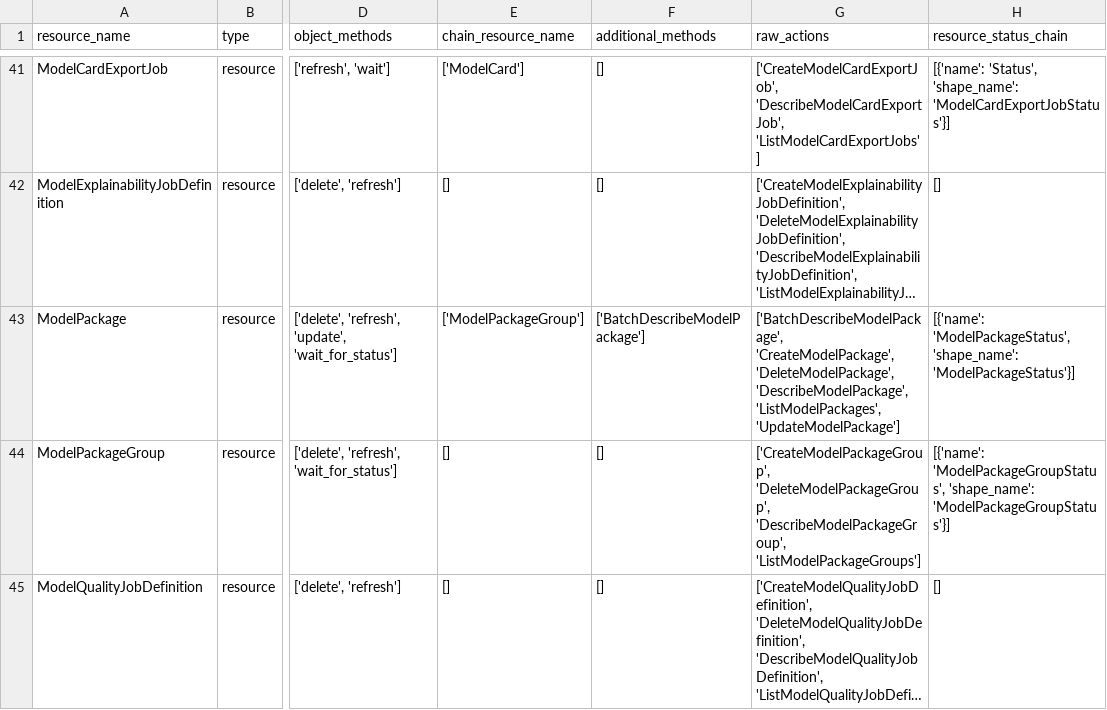
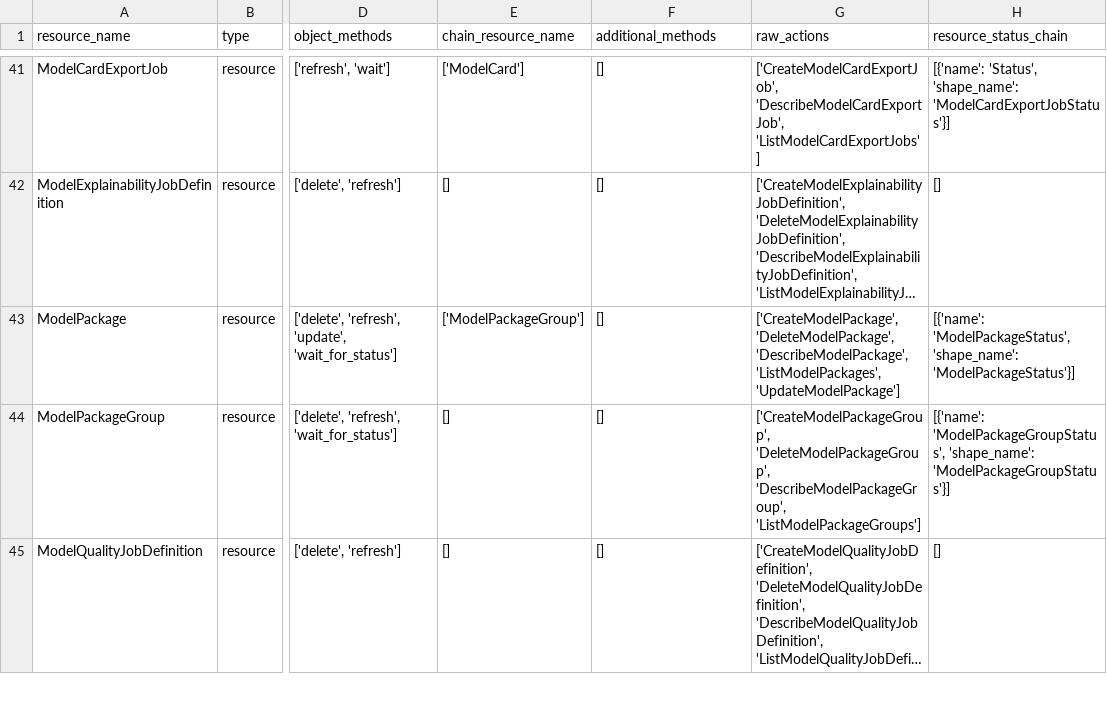
Before and after one commit to aws/sagemaker-core, a CSV file: resource_plan.csv, drawn as a sheet; only a part is shown, gaps mark what is left out; long unchanged cells end in …; the diff names each change by its address in the sheet, - before the commit and + after, or states it on an @@ line.

Commit message:
Add new return types

```diff
--- a/resource_plan.csv
+++ b/resource_plan.csv
-F43 (additional_methods): ['BatchDescribeModelPackage']
+F43 (additional_methods): []
-G43 (raw_actions): ['BatchDescribeModelPackage', 'CreateModelPackage', 'DeleteModelPackage', 'DescribeModelPackage',…
+G43 (raw_actions): ['CreateModelPackage', 'DeleteModelPackage', 'DescribeModelPackage',…
```
Also changed, not shown: 5 other files.
